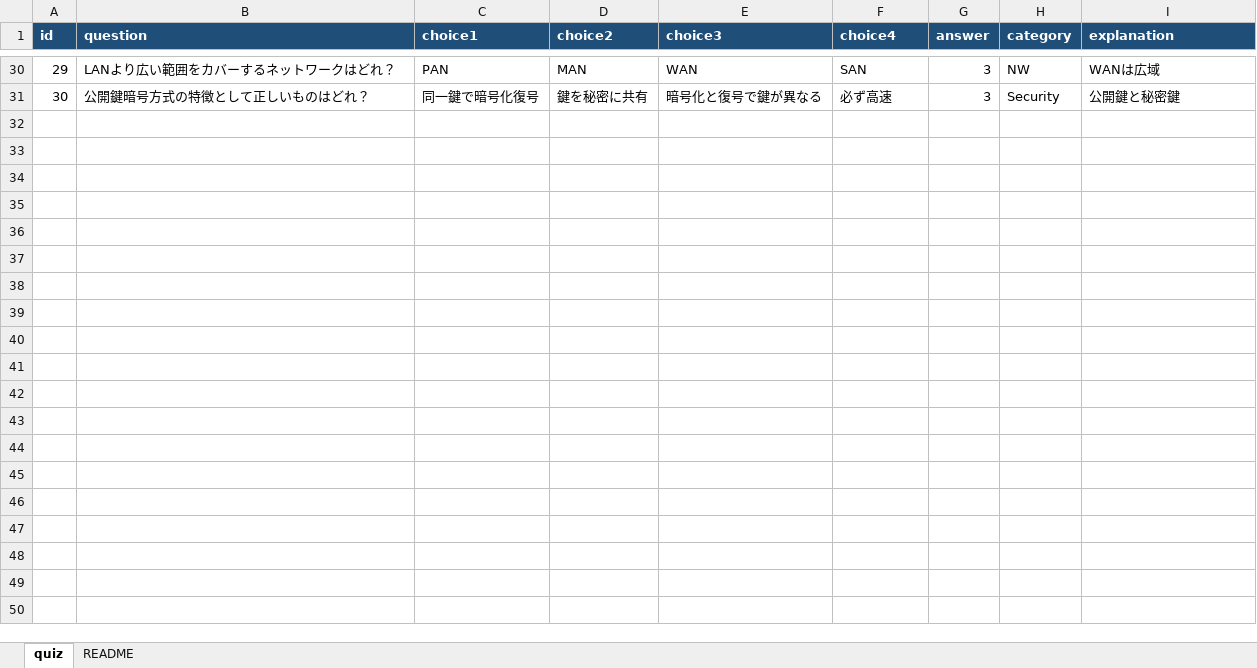
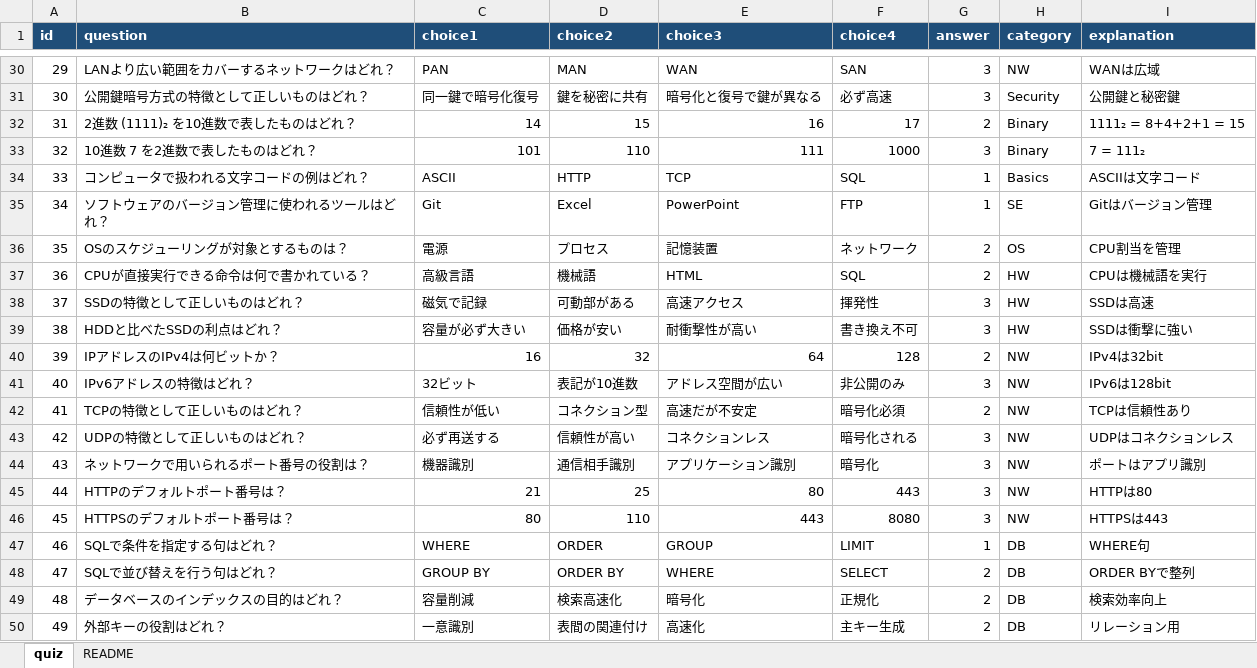
Before and after one commit to MChiharu/asakatsu-light, an Excel workbook: quiz_database.xlsx, sheet quiz, drawn as a sheet; only a part is shown, gaps mark what is left out; values as stored, in another font and other column widths than the file's, no borders; table styles not drawn; the diff covers the shown part only; the diff names each change by its address in the sheet, - before the commit and + after, or states it on an @@ line.

```diff
--- a/quiz_database.xlsx (sheet quiz)
+++ b/quiz_database.xlsx (sheet quiz)
+row 32: 31 | 2進数 (1111)₂ を10進数で表したものはどれ？ | 14 | 15 | 16 | 17 | 2 | Binary | 1111₂ = 8+4+2+1 = 15
+row 33: 32 | 10進数 7 を2進数で表したものはどれ？ | 101 | 110 | 111 | 1000 | 3 | Binary | 7 = 111₂
+row 34: 33 | コンピュータで扱われる文字コードの例はどれ？ | ASCII | HTTP | TCP | SQL | 1 | Basics | ASCIIは文字コード
+row 35: 34 | ソフトウェアのバージョン管理に使われるツールはどれ？ | Git | Excel | PowerPoint | FTP | 1 | SE | Gitはバージョン管理
+row 36: 35 | OSのスケジューリングが対象とするものは？ | 電源 | プロセス | 記憶装置 | ネットワーク | 2 | OS | CPU割当を管理
+row 37: 36 | CPUが直接実行できる命令は何で書かれている？ | 高級言語 | 機械語 | HTML | SQL | 2 | HW | CPUは機械語を実行
+row 38: 37 | SSDの特徴として正しいものはどれ？ | 磁気で記録 | 可動部がある | 高速アクセス | 揮発性 | 3 | HW | SSDは高速
+row 39: 38 | HDDと比べたSSDの利点はどれ？ | 容量が必ず大きい | 価格が安い | 耐衝撃性が高い | 書き換え不可 | 3 | HW | SSDは衝撃に強い
+row 40: 39 | IPアドレスのIPv4は何ビットか？ | 16 | 32 | 64 | 128 | 2 | NW | IPv4は32bit
+row 41: 40 | IPv6アドレスの特徴はどれ？ | 32ビット | 表記が10進数 | アドレス空間が広い | 非公開のみ | 3 | NW | IPv6は128bit
+row 42: 41 | TCPの特徴として正しいものはどれ？ | 信頼性が低い | コネクション型 | 高速だが不安定 | 暗号化必須 | 2 | NW | TCPは信頼性あり
+row 43: 42 | UDPの特徴として正しいものはどれ？ | 必ず再送する | 信頼性が高い | コネクションレス | 暗号化される | 3 | NW | UDPはコネクションレス
+row 44: 43 | ネットワークで用いられるポート番号の役割は？ | 機器識別 | 通信相手識別 | アプリケーション識別 | 暗号化 | 3 | NW | ポートはアプリ識別
+row 45: 44 | HTTPのデフォルトポート番号は？ | 21 | 25 | 80 | 443 | 3 | NW | HTTPは80
+row 46: 45 | HTTPSのデフォルトポート番号は？ | 80 | 110 | 443 | 8080 | 3 | NW | HTTPSは443
+row 47: 46 | SQLで条件を指定する句はどれ？ | WHERE | ORDER | GROUP | LIMIT | 1 | DB | WHERE句
+row 48: 47 | SQLで並び替えを行う句はどれ？ | GROUP BY | ORDER BY | WHERE | SELECT | 2 | DB | ORDER BYで整列
+row 49: 48 | データベースのインデックスの目的はどれ？ | 容量削減 | 検索高速化 | 暗号化 | 正規化 | 2 | DB | 検索効率向上
+row 50: 49 | 外部キーの役割はどれ？ | 一意識別 | 表間の関連付け | 高速化 | 主キー生成 | 2 | DB | リレーション用
```
Also changed, not shown: 51 added rows elsewhere in this sheet.
